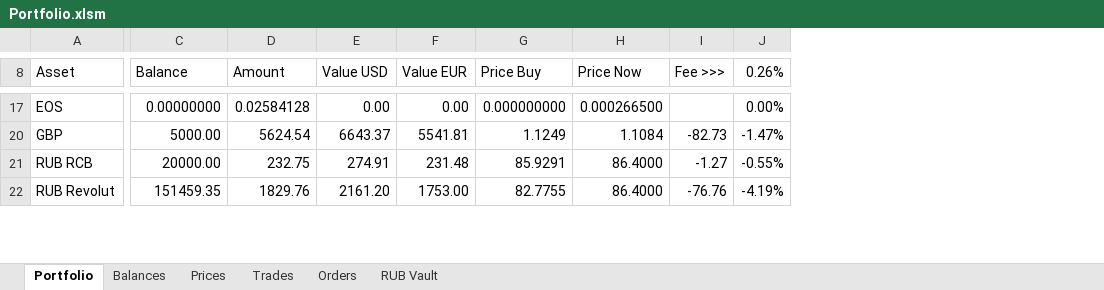
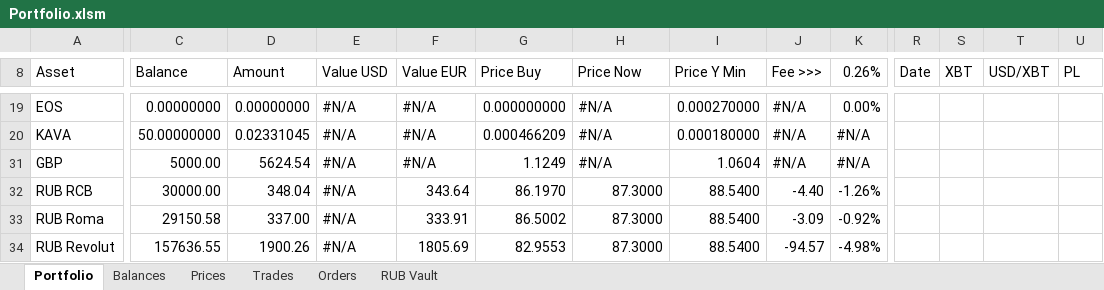
Before and after one commit to crackodeal/KrakenBot, an Excel workbook: KrakenExcel/documents/Portfolio.xlsm, sheet Portfolio, drawn as a sheet; only a part is shown, gaps mark what is left out; values as stored, in another font and other column widths than the file's, no cell formats; conditional formats not drawn; addresses are those after the commit; rows hold the shown columns only; the diff covers the shown part only; the diff names each change by its address in the sheet, - before the commit and + after, or states it on an @@ line.

```diff
--- a/KrakenExcel/documents/Portfolio.xlsm (sheet Portfolio)
+++ b/KrakenExcel/documents/Portfolio.xlsm (sheet Portfolio)
+column I (Price Y Min), row 19: 0.000270000; rows 31-32: 1.0604 | 88.5400; row 34: 88.5400
+column R (Date), empty
+column S (XBT), empty
+column T (USD/XBT), empty
+column U (PL), empty
-D19 (Amount): 0.02584128
+D19 (Amount): 0.00000000
-E19 (Value USD): 0.00
+E19 (Value USD): #N/A
-F19 (Value EUR): 0.00
+F19 (Value EUR): #N/A
-H19 (Price Now): 0.000266500
+H19 (Price Now): #N/A
-J19 (Fee >>>): (empty)
+J19 (Fee >>>): #N/A
+row 20: KAVA | 50.00000000 | 0.02331045 | #N/A | #N/A | 0.000466209 | #N/A | 0.000180000 | #N/A | #N/A
-E31 (Value USD): 6643.37
+E31 (Value USD): #N/A
-F31 (Value EUR): 5541.81
+F31 (Value EUR): #N/A
-H31 (Price Now): 1.1084
+H31 (Price Now): #N/A
-J31 (Fee >>>): -82.73
+J31 (Fee >>>): #N/A
-K31 (0.26%): -1.47%
+K31 (0.26%): #N/A
-C32 (Balance): 20000.00
+C32 (Balance): 30000.00
-D32 (Amount): 232.75
+D32 (Amount): 348.04
-E32 (Value USD): 274.91
+E32 (Value USD): #N/A
-F32 (Value EUR): 231.48
+F32 (Value EUR): 343.64
-G32 (Price Buy): 85.9291
+G32 (Price Buy): 86.1970
-H32 (Price Now): 86.4000
+H32 (Price Now): 87.3000
-J32 (Fee >>>): -1.27
+J32 (Fee >>>): -4.40
-K32 (0.26%): -0.55%
+K32 (0.26%): -1.26%
+row 33: RUB Roma | 29150.58 | 337.00 | #N/A | 333.91 | 86.5002 | 87.3000 | 88.5400 | -3.09 | -0.92%
-C34 (Balance): 151459.35
+C34 (Balance): 157636.55
-D34 (Amount): 1829.76
+D34 (Amount): 1900.26
-E34 (Value USD): 2161.20
+E34 (Value USD): #N/A
-F34 (Value EUR): 1753.00
+F34 (Value EUR): 1805.69
-G34 (Price Buy): 82.7755
+G34 (Price Buy): 82.9553
-H34 (Price Now): 86.4000
+H34 (Price Now): 87.3000
-J34 (Fee >>>): -76.76
+J34 (Fee >>>): -94.57
-K34 (0.26%): -4.19%
+K34 (0.26%): -4.98%
```
Also changed, not shown: 3 added rows, 1 removed row, 1 added column and 72 edited cells elsewhere in this sheet, sheet Trades, sheet Prices, sheet Balances, sheet Orders, sheet RUB Vault, cell formats, formulas that keep their value, 36 other files.
